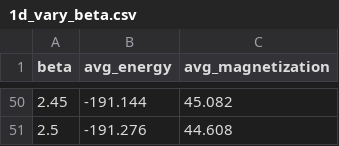
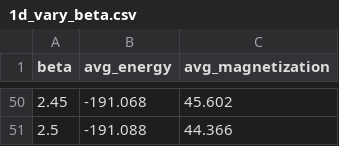
Before and after one commit to bbvr455tt/Assessment_2_Monte_Carlo, a CSV file: 1d_vary_beta.csv, drawn as a sheet; only a part is shown, gaps mark what is left out; the diff covers the shown part only.

```diff
--- a/1d_vary_beta.csv
+++ b/1d_vary_beta.csv
@@ -50,2 +50,2 @@ beta,avg_energy,avg_magnetization
-2.45,-191.144,45.082
-2.5,-191.276,44.608
+2.45,-191.068,45.602
+2.5,-191.088,44.366
```
Also changed, not shown: 96 edited cells elsewhere in this file, constant_beta_1D.csv, 2 other files.
